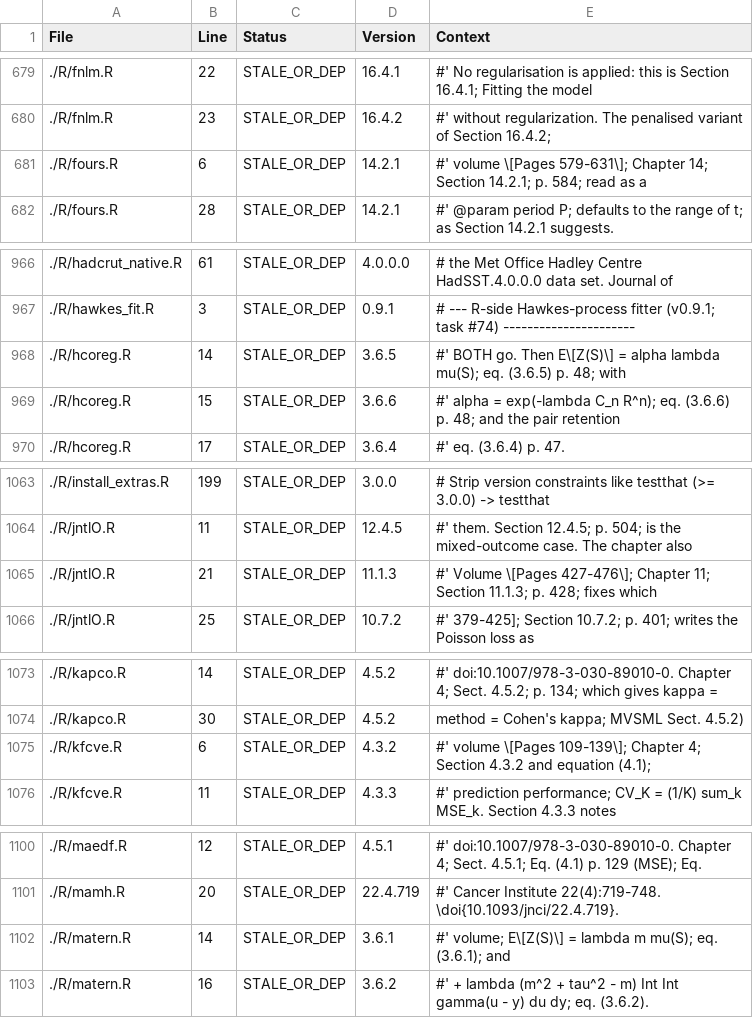
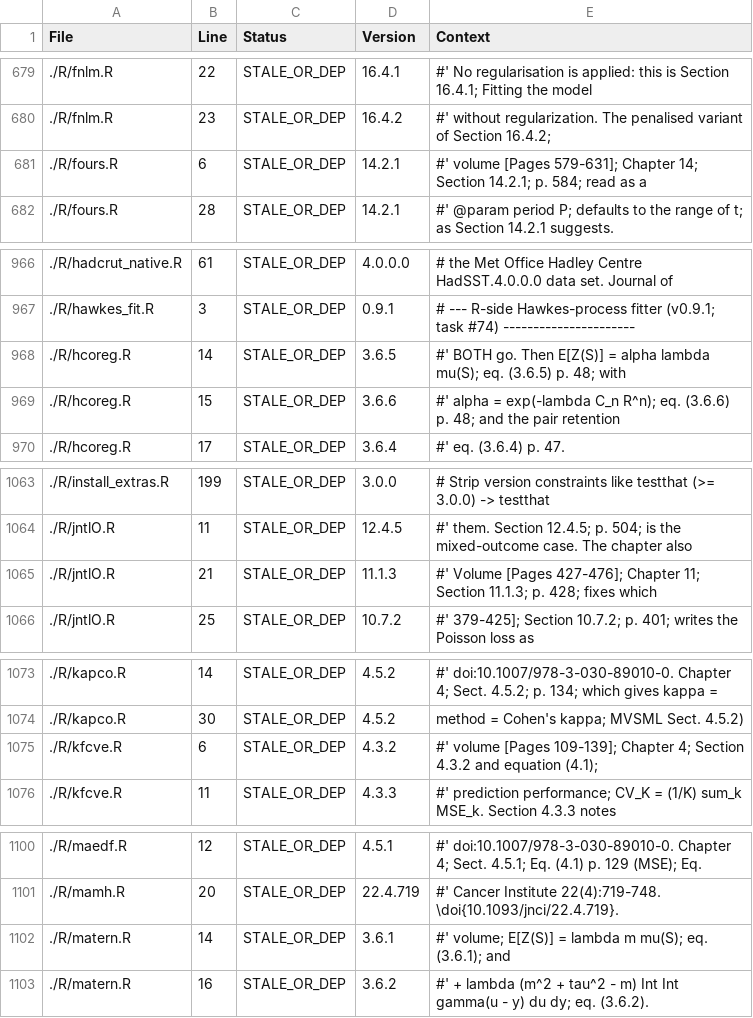
Before and after one commit to rootcoder007/rmorie, a CSV file: VERSION_INVENTORY.csv, drawn as a sheet; only a part is shown, gaps mark what is left out; the diff covers the shown part only.

```diff
--- a/VERSION_INVENTORY.csv
+++ b/VERSION_INVENTORY.csv
@@ -680,3 +680,3 @@ File,Line,Status,Version,Context
 ./R/fnlm.R,23,STALE_OR_DEP,16.4.2,"#' without regularization.  The penalised variant of Section 16.4.2;"
-./R/fours.R,6,STALE_OR_DEP,14.2.1,"#' volume \[Pages 579-631\]; Chapter 14; Section 14.2.1; p. 584; read as a"
+./R/fours.R,6,STALE_OR_DEP,14.2.1,"#' volume [Pages 579-631]; Chapter 14; Section 14.2.1; p. 584; read as a"
 ./R/fours.R,28,STALE_OR_DEP,14.2.1,"#' @param period P; defaults to the range of t; as Section 14.2.1 suggests."
@@ -967,3 +967,3 @@ File,Line,Status,Version,Context
 ./R/hawkes_fit.R,3,STALE_OR_DEP,0.9.1,"# --- R-side Hawkes-process fitter (v0.9.1; task #74) ----------------------"
-./R/hcoreg.R,14,STALE_OR_DEP,3.6.5,"#' BOTH go.  Then E\[Z(S)\] = alpha lambda mu(S); eq. (3.6.5) p. 48; with"
+./R/hcoreg.R,14,STALE_OR_DEP,3.6.5,"#' BOTH go.  Then E[Z(S)] = alpha lambda mu(S); eq. (3.6.5) p. 48; with"
 ./R/hcoreg.R,15,STALE_OR_DEP,3.6.6,"#' alpha = exp(-lambda C_n R^n); eq. (3.6.6) p. 48; and the pair retention"
@@ -1064,3 +1064,3 @@ File,Line,Status,Version,Context
 ./R/jntlO.R,11,STALE_OR_DEP,12.4.5,"#' them.  Section 12.4.5; p. 504; is the mixed-outcome case.  The chapter also"
-./R/jntlO.R,21,STALE_OR_DEP,11.1.3,"#' Volume \[Pages 427-476\]; Chapter 11; Section 11.1.3; p. 428; fixes which"
+./R/jntlO.R,21,STALE_OR_DEP,11.1.3,"#' Volume [Pages 427-476]; Chapter 11; Section 11.1.3; p. 428; fixes which"
 ./R/jntlO.R,25,STALE_OR_DEP,10.7.2,"#' 379-425]; Section 10.7.2; p. 401; writes the Poisson loss as"
@@ -1074,3 +1074,3 @@ File,Line,Status,Version,Context
 ./R/kapco.R,30,STALE_OR_DEP,4.5.2,"method = Cohen's kappa; MVSML Sect. 4.5.2)"
-./R/kfcve.R,6,STALE_OR_DEP,4.3.2,"#' volume \[Pages 109-139\]; Chapter 4; Section 4.3.2 and equation (4.1);"
+./R/kfcve.R,6,STALE_OR_DEP,4.3.2,"#' volume [Pages 109-139]; Chapter 4; Section 4.3.2 and equation (4.1);"
 ./R/kfcve.R,11,STALE_OR_DEP,4.3.3,"#' prediction performance; CV_K = (1/K) sum_k MSE_k.  Section 4.3.3 notes"
@@ -1101,3 +1101,3 @@ File,Line,Status,Version,Context
 ./R/mamh.R,20,STALE_OR_DEP,22.4.719,"#'   Cancer Institute 22(4):719-748. \doi{10.1093/jnci/22.4.719}."
-./R/matern.R,14,STALE_OR_DEP,3.6.1,"#' volume; E\[Z(S)\] = lambda m mu(S); eq. (3.6.1); and"
+./R/matern.R,14,STALE_OR_DEP,3.6.1,"#' volume; E[Z(S)] = lambda m mu(S); eq. (3.6.1); and"
 ./R/matern.R,16,STALE_OR_DEP,3.6.2,"#' + lambda (m^2 + tau^2 - m) Int Int gamma(u - y) du dy; eq. (3.6.2)."
```
Also changed, not shown: 9 edited cells elsewhere in this file, 32 other files.
